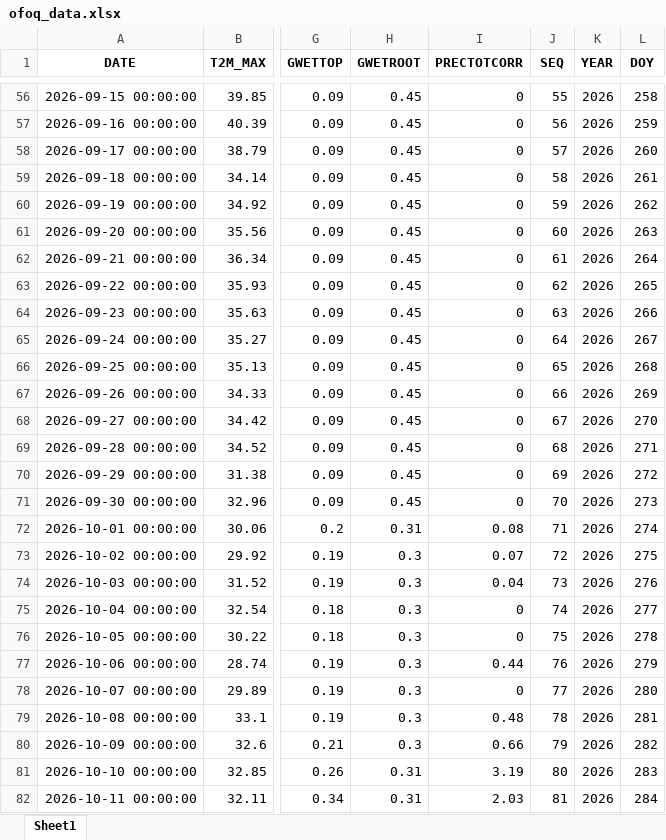
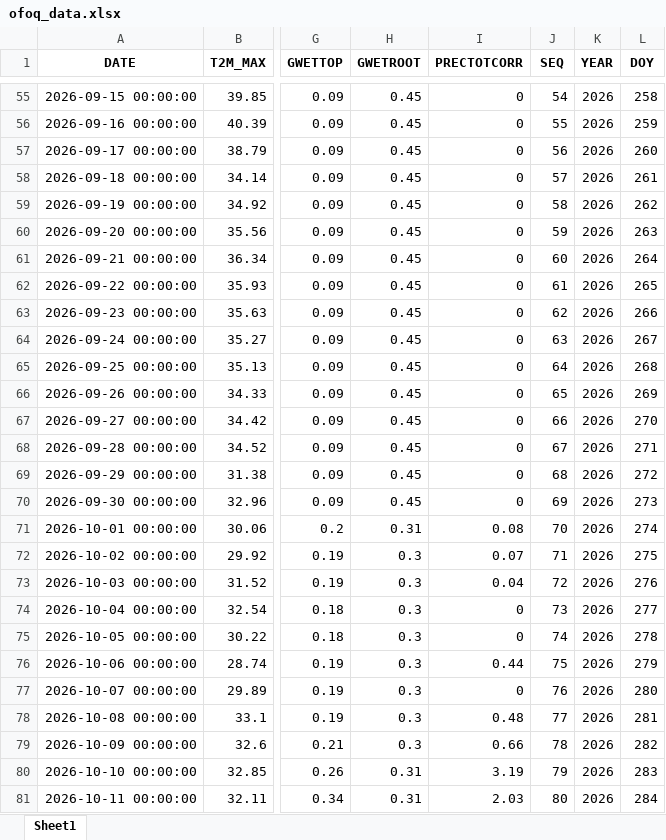
Before and after one commit to RQAMRO/Ofoq-Agriculture, an Excel workbook: data/ofoq_data.xlsx, sheet Sheet1, drawn as a sheet; only a part is shown, gaps mark what is left out; values as stored, in another font and other column widths than the file's, no borders; addresses are those after the commit; the diff covers the shown part only; the diff names each change by its address in the sheet, - before the commit and + after, or states it on an @@ line.

```diff
--- a/data/ofoq_data.xlsx (sheet Sheet1)
+++ b/data/ofoq_data.xlsx (sheet Sheet1)
-J55 (SEQ): 55
+J55 (SEQ): 54
-J56 (SEQ): 56
+J56 (SEQ): 55
-J57 (SEQ): 57
+J57 (SEQ): 56
-J58 (SEQ): 58
+J58 (SEQ): 57
-J59 (SEQ): 59
+J59 (SEQ): 58
-J60 (SEQ): 60
+J60 (SEQ): 59
-J61 (SEQ): 61
+J61 (SEQ): 60
-J62 (SEQ): 62
+J62 (SEQ): 61
-J63 (SEQ): 63
+J63 (SEQ): 62
-J64 (SEQ): 64
+J64 (SEQ): 63
-J65 (SEQ): 65
+J65 (SEQ): 64
-J66 (SEQ): 66
+J66 (SEQ): 65
-J67 (SEQ): 67
+J67 (SEQ): 66
-J68 (SEQ): 68
+J68 (SEQ): 67
-J69 (SEQ): 69
+J69 (SEQ): 68
-J70 (SEQ): 70
+J70 (SEQ): 69
-J71 (SEQ): 71
+J71 (SEQ): 70
-J72 (SEQ): 72
+J72 (SEQ): 71
-J73 (SEQ): 73
+J73 (SEQ): 72
-J74 (SEQ): 74
+J74 (SEQ): 73
-J75 (SEQ): 75
+J75 (SEQ): 74
-J76 (SEQ): 76
+J76 (SEQ): 75
-J77 (SEQ): 77
+J77 (SEQ): 76
-J78 (SEQ): 78
+J78 (SEQ): 77
-J79 (SEQ): 79
+J79 (SEQ): 78
-J80 (SEQ): 80
+J80 (SEQ): 79
-J81 (SEQ): 81
+J81 (SEQ): 80
```
Also changed, not shown: 1 added row, 1 removed row and 171 edited cells elsewhere in this sheet, 1 other file.
